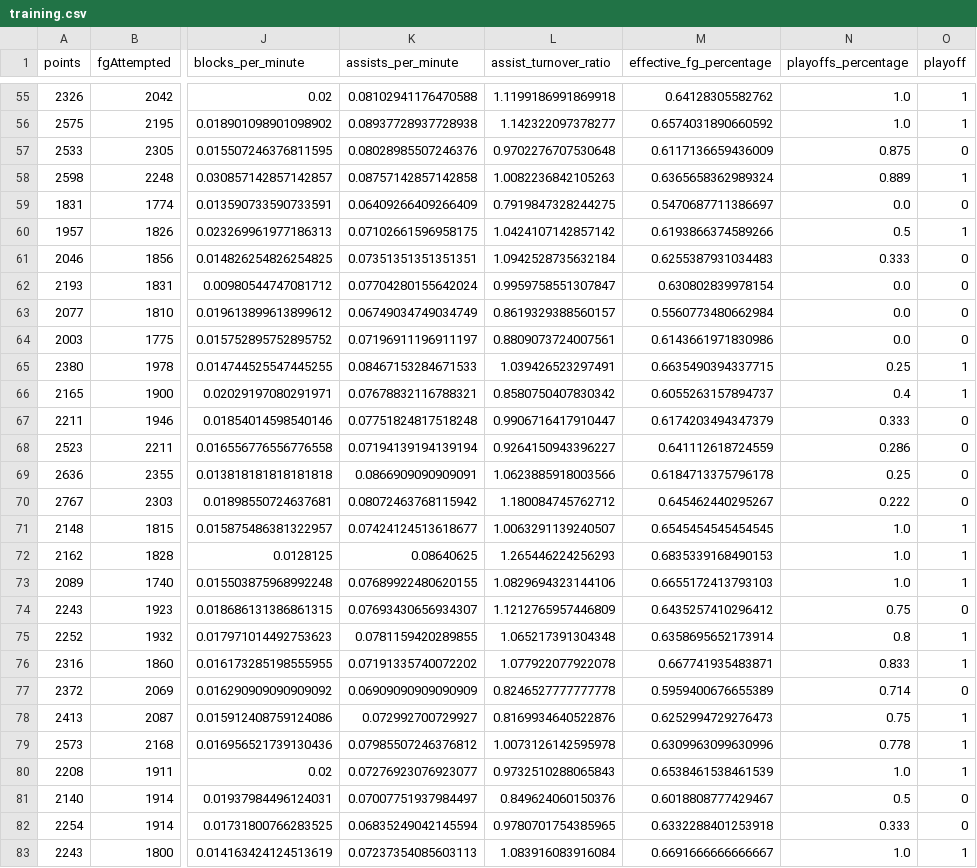
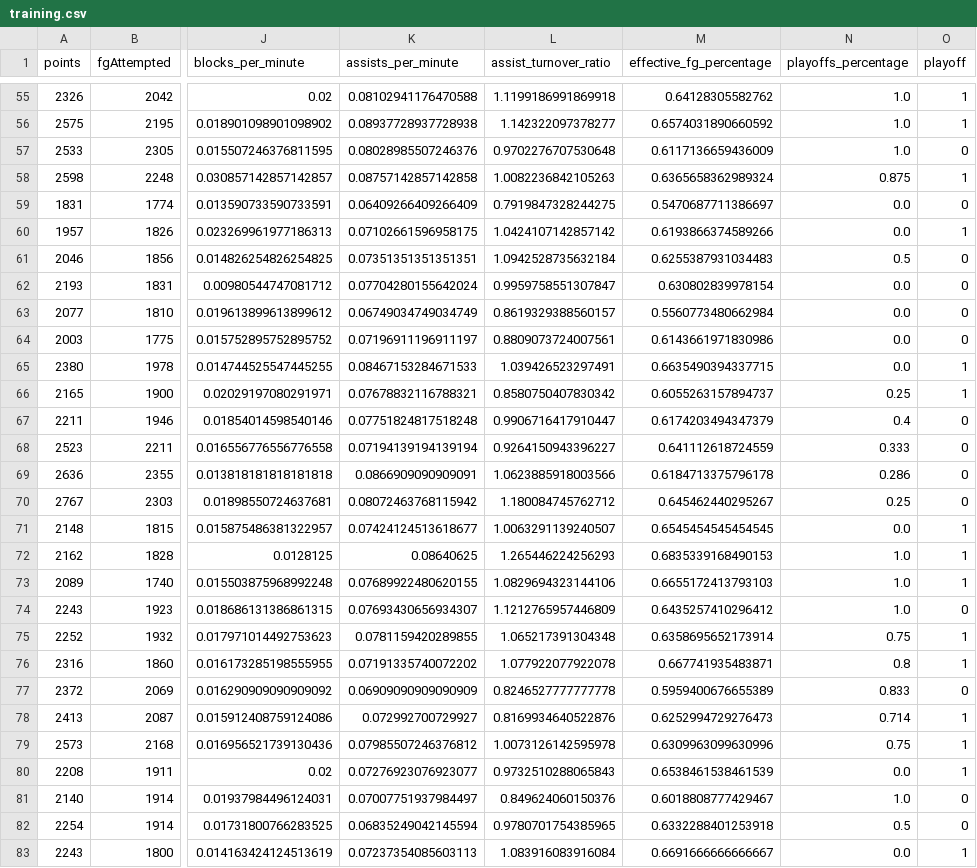
Before and after one commit to diogotvf7/feup-ac, a CSV file: dataset/finals/training.csv, drawn as a sheet; only a part is shown, gaps mark what is left out; the diff covers the shown part only; the diff names each change by its address in the sheet, - before the commit and + after, or states it on an @@ line.

Commit message:
Small fix on creating training dataset

```diff
--- a/dataset/finals/training.csv
+++ b/dataset/finals/training.csv
-N57 (playoffs_percentage): 0.875
+N57 (playoffs_percentage): 1.0
-N58 (playoffs_percentage): 0.889
+N58 (playoffs_percentage): 0.875
-N60 (playoffs_percentage): 0.5
+N60 (playoffs_percentage): 0.0
-N61 (playoffs_percentage): 0.333
+N61 (playoffs_percentage): 0.5
-N65 (playoffs_percentage): 0.25
+N65 (playoffs_percentage): 0.0
-N66 (playoffs_percentage): 0.4
+N66 (playoffs_percentage): 0.25
-N67 (playoffs_percentage): 0.333
+N67 (playoffs_percentage): 0.4
-N68 (playoffs_percentage): 0.286
+N68 (playoffs_percentage): 0.333
-N69 (playoffs_percentage): 0.25
+N69 (playoffs_percentage): 0.286
-N70 (playoffs_percentage): 0.222
+N70 (playoffs_percentage): 0.25
-N71 (playoffs_percentage): 1.0
+N71 (playoffs_percentage): 0.0
-N74 (playoffs_percentage): 0.75
+N74 (playoffs_percentage): 1.0
-N75 (playoffs_percentage): 0.8
+N75 (playoffs_percentage): 0.75
-N76 (playoffs_percentage): 0.833
+N76 (playoffs_percentage): 0.8
-N77 (playoffs_percentage): 0.714
+N77 (playoffs_percentage): 0.833
-N78 (playoffs_percentage): 0.75
+N78 (playoffs_percentage): 0.714
-N79 (playoffs_percentage): 0.778
+N79 (playoffs_percentage): 0.75
-N80 (playoffs_percentage): 1.0
+N80 (playoffs_percentage): 0.0
-N81 (playoffs_percentage): 0.5
+N81 (playoffs_percentage): 1.0
-N82 (playoffs_percentage): 0.333
+N82 (playoffs_percentage): 0.5
-N83 (playoffs_percentage): 1.0
+N83 (playoffs_percentage): 0.0
```
Also changed, not shown: 71 edited cells elsewhere in this file, 2 other files.
